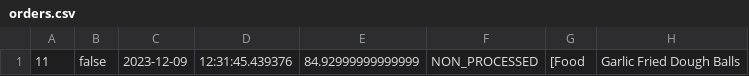
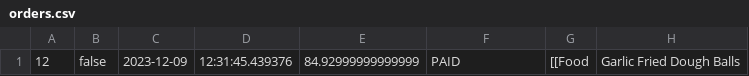
Before and after one commit to ytrufchev/moduleTwoProjectWaiter, a CSV file: src/persistent/orders.csv, drawn as a sheet; only a part is shown; the diff names each change by its address in the sheet, - before the commit and + after, or states it on an @@ line.

```diff
--- a/src/persistent/orders.csv
+++ b/src/persistent/orders.csv
-A1: 11
+A1: 12
-F1: NON_PROCESSED
+F1: PAID
-G1: [Food
+G1: [[Food
```
Also changed, not shown: src/persistent/menuItems.csv, 7 other files.
